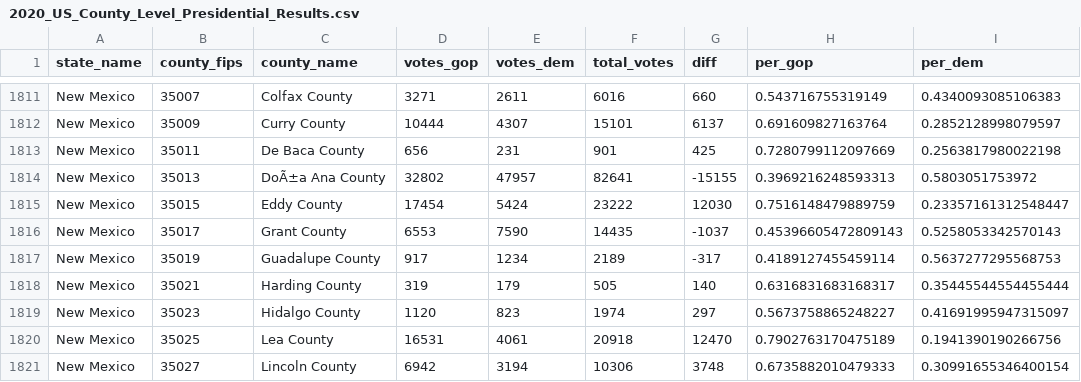
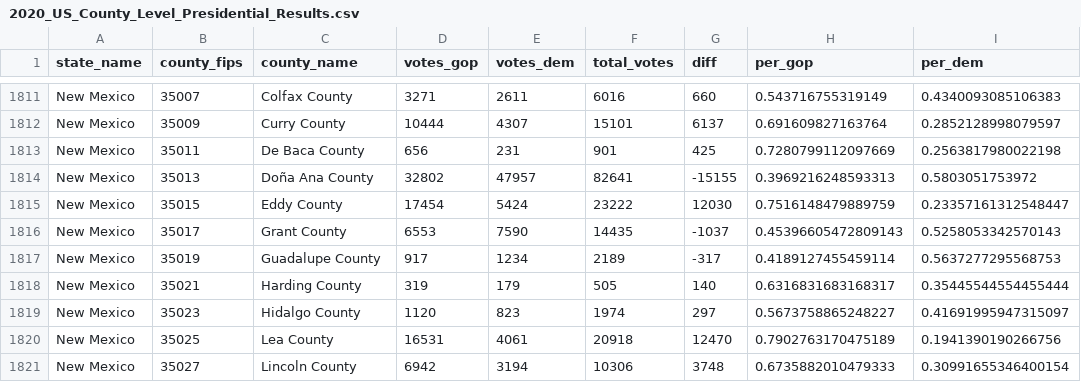
Before and after one commit to tonmcg/US_County_Level_Election_Results_08-20, a CSV file: 2020_US_County_Level_Presidential_Results.csv, drawn as a sheet; only a part is shown, gaps mark what is left out; the diff names each change by its address in the sheet, - before the commit and + after, or states it on an @@ line.

Commit message:
added 2020 Jupyter notebook; updated 2020 results

```diff
--- a/2020_US_County_Level_Presidential_Results.csv
+++ b/2020_US_County_Level_Presidential_Results.csv
-C1814 (county_name): DoÃ±a Ana County
+C1814 (county_name): Doña Ana County
```
Also changed, not shown: 1 other file.
